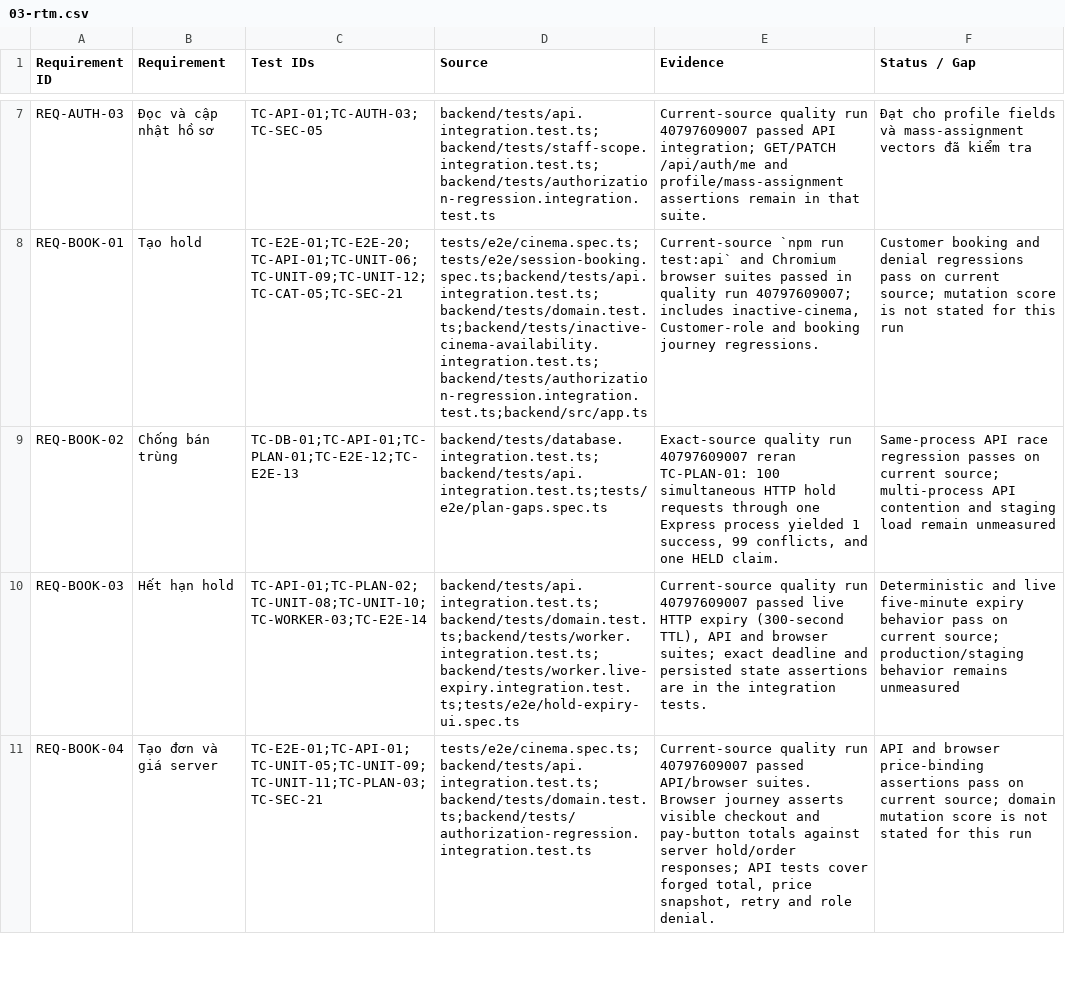
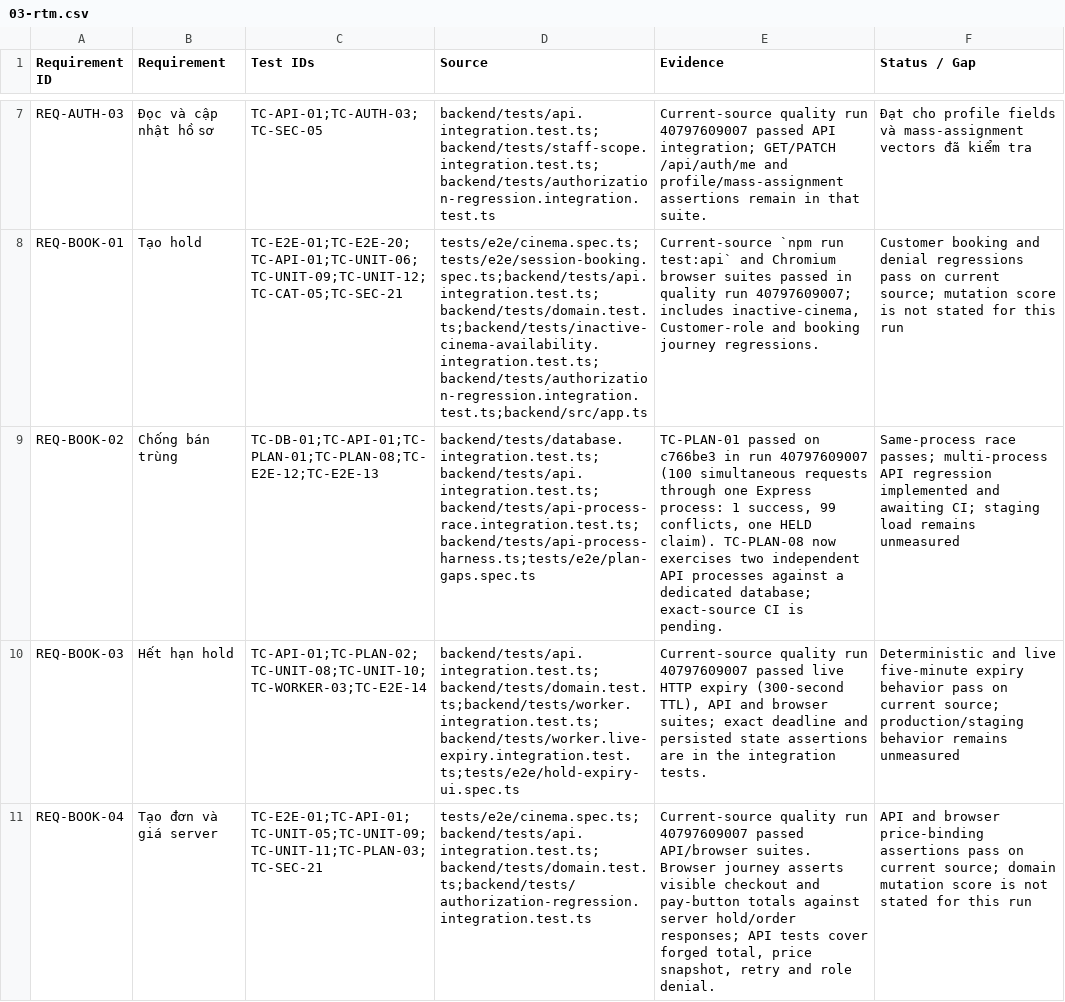
Before and after one commit to mahTuqn/DGKD_GK, a CSV file: docs/03-rtm.csv, drawn as a sheet; only a part is shown, gaps mark what is left out; the diff names each change by its address in the sheet, - before the commit and + after, or states it on an @@ line.

```diff
--- a/docs/03-rtm.csv
+++ b/docs/03-rtm.csv
-C9 (Test IDs): TC-DB-01;TC-API-01;TC-PLAN-01;TC-E2E-12;TC-E2E-13
+C9 (Test IDs): TC-DB-01;TC-API-01;TC-PLAN-01;TC-PLAN-08;TC-E2E-12;TC-E2E-13
-D9 (Source): backend/tests/database.integration.test.ts;backend/tests/api.integration.test.ts;tests/e2e/plan-gaps.spec.ts
+D9 (Source): backend/tests/database.integration.test.ts;backend/tests/api.integration.test.ts;backend/tests/api-process-race.integration.test.ts;backend/tests/api-process-harness.ts;tests/e2e/plan-gaps.spec.ts
-E9 (Evidence): Exact-source quality run 40797609007 reran TC-PLAN-01: 100 simultaneous HTTP hold requests through one Express process yielded 1 success, 99 conflicts, and one HELD claim.
+E9 (Evidence): TC-PLAN-01 passed on c766be3 in run 40797609007 (100 simultaneous requests through one Express process: 1 success, 99 conflicts, one HELD claim). TC-PLAN-08 now exercises two independent API processes against a dedicated database; exact-source CI is pending.
-F9 (Status / Gap): Same-process API race regression passes on current source; multi-process API contention and staging load remain unmeasured
+F9 (Status / Gap): Same-process race passes; multi-process API regression implemented and awaiting CI; staging load remains unmeasured
```
Also changed, not shown: docs/04-test-cases.csv, 12 other files.
